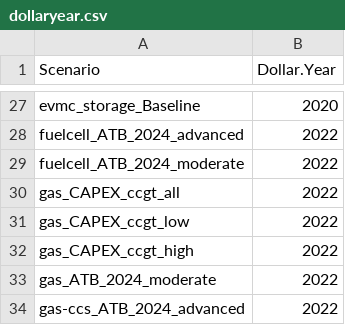
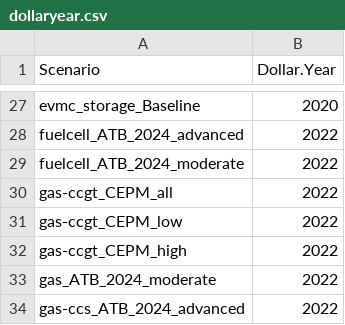
Before and after one commit to RMI/ReEDS-CEPM, a CSV file: inputs/plant_characteristics/dollaryear.csv, drawn as a sheet; only a part is shown, gaps mark what is left out.

```diff
--- a/inputs/plant_characteristics/dollaryear.csv
+++ b/inputs/plant_characteristics/dollaryear.csv
@@ -29,5 +29,5 @@ fuelcell_ATB_2024_advanced,2022
 fuelcell_ATB_2024_moderate,2022
-gas_CAPEX_ccgt_all,2022
-gas_CAPEX_ccgt_low,2022
-gas_CAPEX_ccgt_high,2022
+gas-ccgt_CEPM_all,2022
+gas-ccgt_CEPM_low,2022
+gas-ccgt_CEPM_high,2022
 gas_ATB_2024_moderate,2022
```
Also changed, not shown: cases.csv, cases_cepm.csv, 4 other files.
